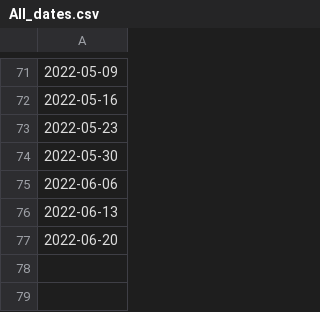
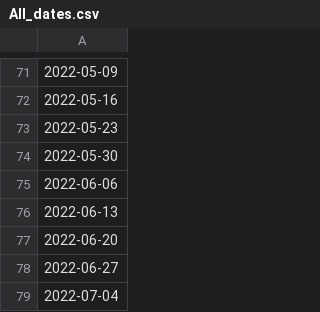
Before and after one commit to google-research/vaccination-search-insights, a CSV file: data/All_dates.csv, drawn as a sheet; only a part is shown, gaps mark what is left out; the diff names each change by its address in the sheet, - before the commit and + after, or states it on an @@ line.

```diff
--- a/data/All_dates.csv
+++ b/data/All_dates.csv
+row 78: 2022-06-27
+row 79: 2022-07-04
```
Also changed, not shown: data/Global_l0_vaccination_search_insights.csv, data/IE_vaccination_search_insights.csv, 5 other files.
